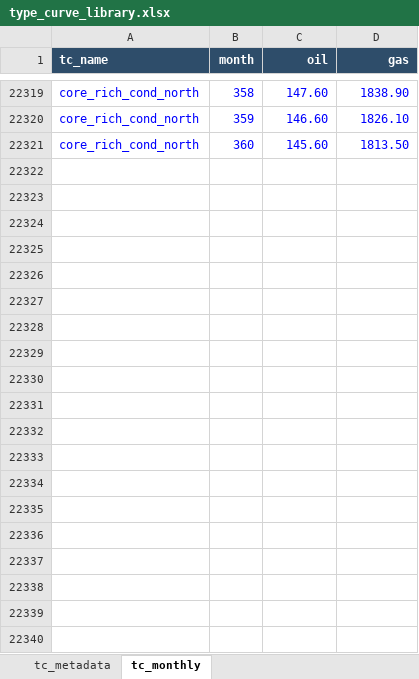
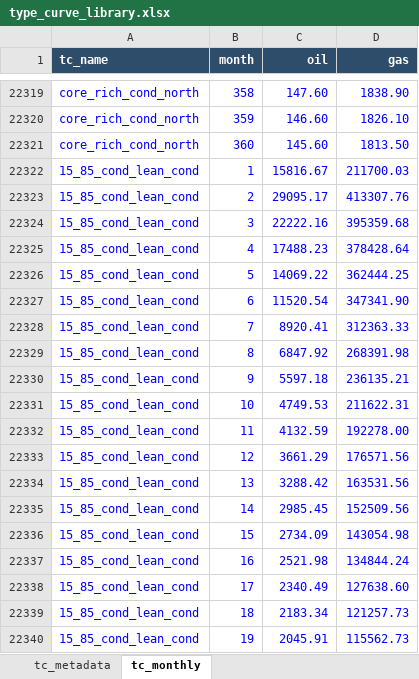
Before and after one commit to mburkegr/Utica-Model-V7, an Excel workbook: type_curve_library.xlsx, sheet tc_monthly, drawn as a sheet; only a part is shown, gaps mark what is left out; values as stored, in another font and other column widths than the file's, no borders; the diff covers the shown part only; the diff names each change by its address in the sheet, - before the commit and + after, or states it on an @@ line.

Commit message:
Add files via upload

```diff
--- a/type_curve_library.xlsx (sheet tc_monthly)
+++ b/type_curve_library.xlsx (sheet tc_monthly)
+row 22322: 15_85_cond_lean_cond | 1 | 15816.67 | 211700.03
+row 22323: 15_85_cond_lean_cond | 2 | 29095.17 | 413307.76
+row 22324: 15_85_cond_lean_cond | 3 | 22222.16 | 395359.68
+row 22325: 15_85_cond_lean_cond | 4 | 17488.23 | 378428.64
+row 22326: 15_85_cond_lean_cond | 5 | 14069.22 | 362444.25
+row 22327: 15_85_cond_lean_cond | 6 | 11520.54 | 347341.90
+row 22328: 15_85_cond_lean_cond | 7 | 8920.41 | 312363.33
+row 22329: 15_85_cond_lean_cond | 8 | 6847.92 | 268391.98
+row 22330: 15_85_cond_lean_cond | 9 | 5597.18 | 236135.21
+row 22331: 15_85_cond_lean_cond | 10 | 4749.53 | 211622.31
+row 22332: 15_85_cond_lean_cond | 11 | 4132.59 | 192278.00
+row 22333: 15_85_cond_lean_cond | 12 | 3661.29 | 176571.56
+row 22334: 15_85_cond_lean_cond | 13 | 3288.42 | 163531.56
+row 22335: 15_85_cond_lean_cond | 14 | 2985.45 | 152509.56
+row 22336: 15_85_cond_lean_cond | 15 | 2734.09 | 143054.98
+row 22337: 15_85_cond_lean_cond | 16 | 2521.98 | 134844.24
+row 22338: 15_85_cond_lean_cond | 17 | 2340.49 | 127638.60
+row 22339: 15_85_cond_lean_cond | 18 | 2183.34 | 121257.73
+row 22340: 15_85_cond_lean_cond | 19 | 2045.91 | 115562.73
```
Also changed, not shown: 341 added rows elsewhere in this sheet, sheet tc_metadata.
